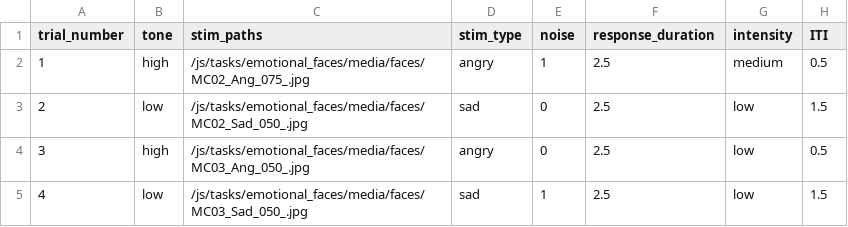
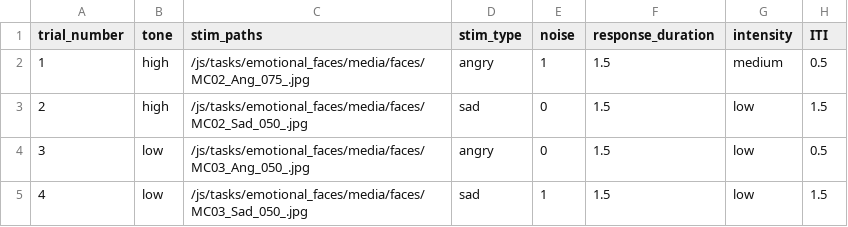
Before and after one commit to laureate-institute-for-brain-research/StimToolOnline, a CSV file: public/js/tasks/emotional_faces/practice_schedule.csv, drawn as a sheet.

```diff
--- a/public/js/tasks/emotional_faces/practice_schedule.csv
+++ b/public/js/tasks/emotional_faces/practice_schedule.csv
@@ -1,5 +1,5 @@
 trial_number,tone,stim_paths,stim_type,noise,response_duration,intensity,ITI
-1,high,/js/tasks/emotional_faces/media/faces/MC02_Ang_075_.jpg,angry,1,2.5,medium,0.5
-2,low,/js/tasks/emotional_faces/media/faces/MC02_Sad_050_.jpg,sad,0,2.5,low,1.5
-3,high,/js/tasks/emotional_faces/media/faces/MC03_Ang_050_.jpg,angry,0,2.5,low,0.5
-4,low,/js/tasks/emotional_faces/media/faces/MC03_Sad_050_.jpg,sad,1,2.5,low,1.5
+1,high,/js/tasks/emotional_faces/media/faces/MC02_Ang_075_.jpg,angry,1,1.5,medium,0.5
+2,high,/js/tasks/emotional_faces/media/faces/MC02_Sad_050_.jpg,sad,0,1.5,low,1.5
+3,low,/js/tasks/emotional_faces/media/faces/MC03_Ang_050_.jpg,angry,0,1.5,low,0.5
+4,low,/js/tasks/emotional_faces/media/faces/MC03_Sad_050_.jpg,sad,1,1.5,low,1.5
```
Also changed, not shown: public/js/tasks/emotional_faces/main_schedule.csv, 7 other files.
